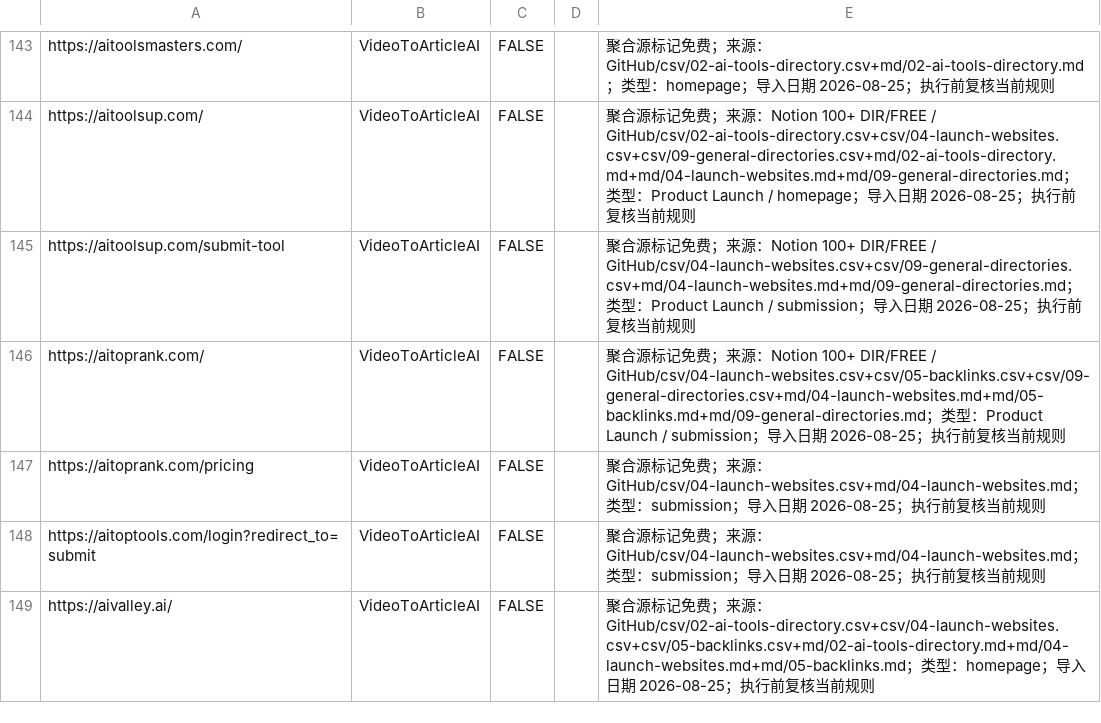
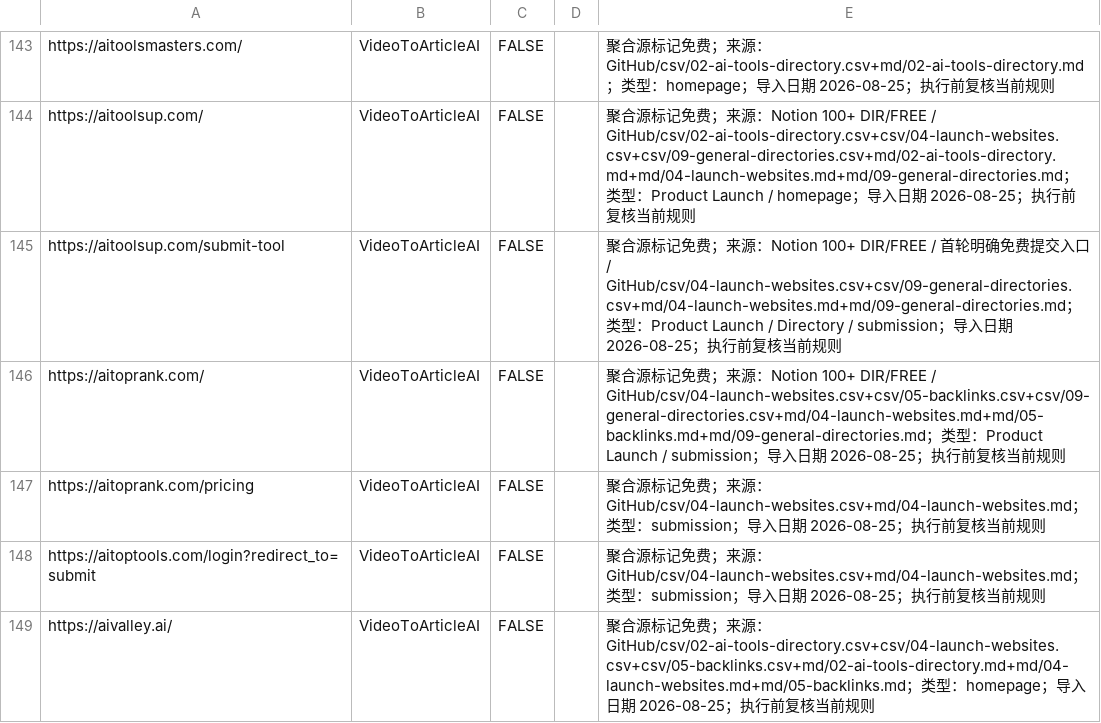
Before and after one commit to Syndred/ExternalLink, a TSV file: outputs/external-link-import-2026-08-25/full/google-sheet-rows.tsv, drawn as a sheet; only a part is shown, gaps mark what is left out; the diff covers the shown part only.

```diff
--- a/outputs/external-link-import-2026-08-25/full/google-sheet-rows.tsv
+++ b/outputs/external-link-import-2026-08-25/full/google-sheet-rows.tsv
@@ -145 +145 @@ https://aitoolsup.com/	VideoToArticleAI	FALSE		聚合源标记免费；来源：
-https://aitoolsup.com/submit-tool	VideoToArticleAI	FALSE		聚合源标记免费；来源：Notion 100+ DIR/FREE / GitHub/csv/04-launch-websites.csv+csv/09-general-directories.csv+md/04-launch-websites.md+md/09-general-directories.md；类型：Product Launch / submission；导入日期 2026-08-25；执行前复核当前规则	
+https://aitoolsup.com/submit-tool	VideoToArticleAI	FALSE		聚合源标记免费；来源：Notion 100+ DIR/FREE / 首轮明确免费提交入口 / GitHub/csv/04-launch-websites.csv+csv/09-general-directories.csv+md/04-launch-websites.md+md/09-general-directories.md；类型：Product Launch / Directory / submission；导入日期 2026-08-25；执行前复核当前规则
```
Also changed, not shown: 1 added row and 76 edited cells elsewhere in this file, 6 other files.
